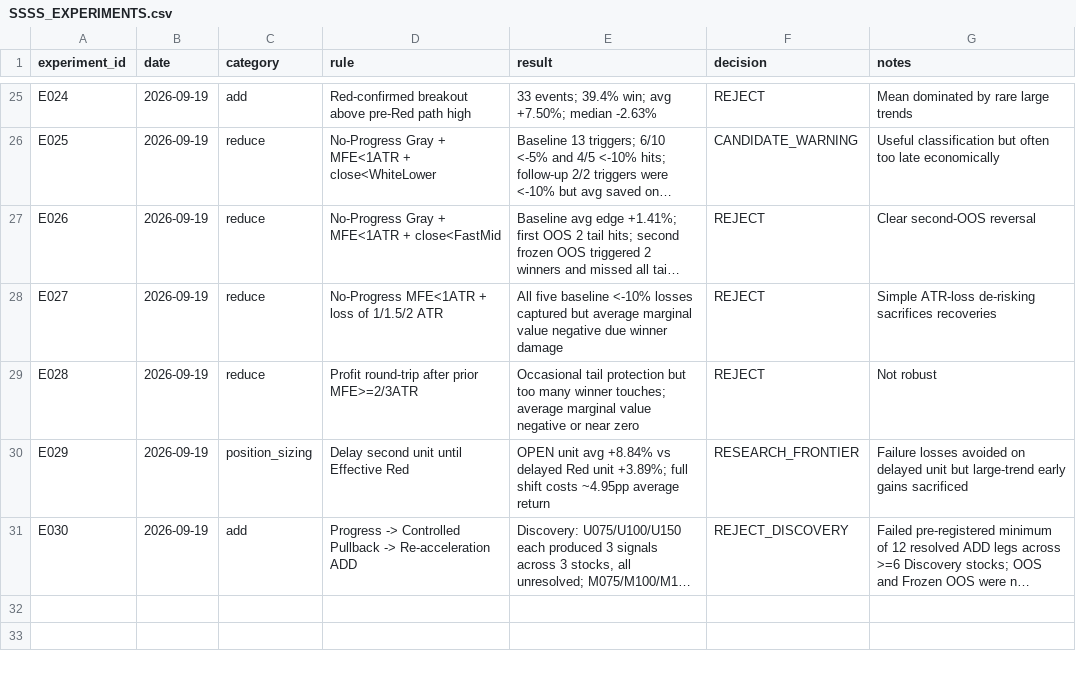
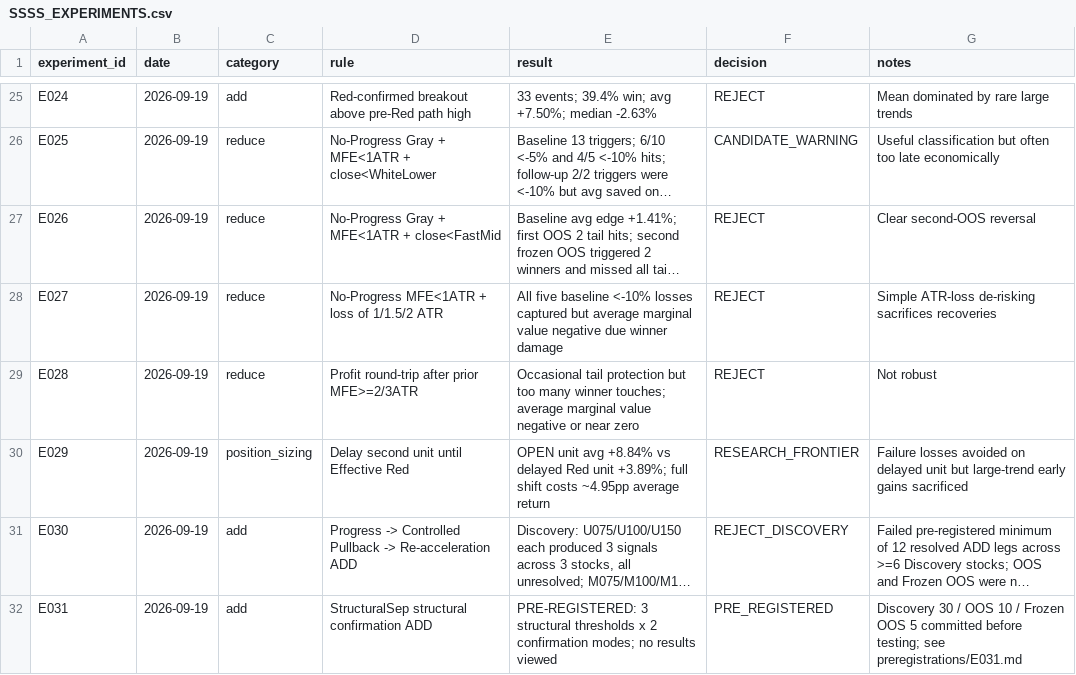
Before and after one commit to kuashan/siftalpha-research, a CSV file: research/ssss/SSSS_EXPERIMENTS.csv, drawn as a sheet; only a part is shown, gaps mark what is left out; long unchanged cells end in …; the diff names each change by its address in the sheet, - before the commit and + after, or states it on an @@ line.

Commit message:
research: register E031 before results

```diff
--- a/research/ssss/SSSS_EXPERIMENTS.csv
+++ b/research/ssss/SSSS_EXPERIMENTS.csv
+row 32: E031 | 2026-09-19 | add | StructuralSep structural confirmation ADD | PRE-REGISTERED: 3 structural thresholds x 2 confirmation modes; no results viewed | PRE_REGISTERED | Discovery 30 / OOS 10 / Frozen OOS 5 committed before testing; see preregistrations/E031.md
```
